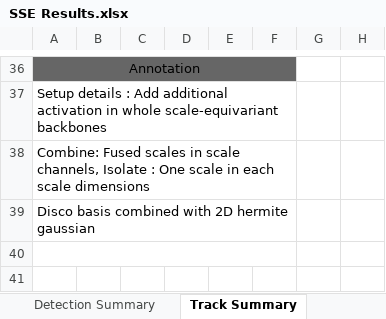
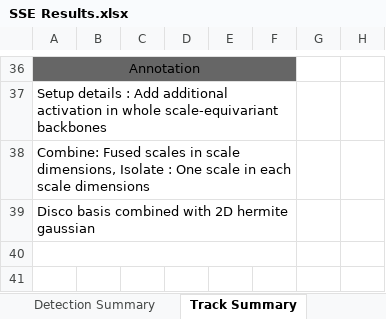
Before and after one commit to TaekHyungCho/SSE, an Excel workbook: result/SSE Results.xlsx, sheet Track Summary, drawn as a sheet; only a part is shown, gaps mark what is left out; values as stored, in another font and other column widths than the file's, no borders; charts and pictures not drawn; the diff names each change by its address in the sheet, - before the commit and + after, or states it on an @@ line.

```diff
--- a/result/SSE Results.xlsx (sheet Track Summary)
+++ b/result/SSE Results.xlsx (sheet Track Summary)
-A38: …in scale channels, Isolate :…
+A38: …in scale dimensions, Isolate :…
```
Also changed, not shown: sheet SE_Error Summary, sheet Detection Summary.
